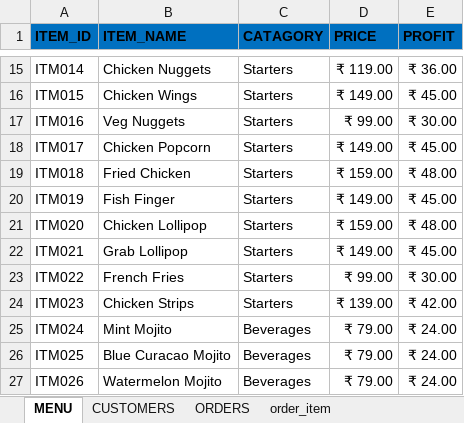
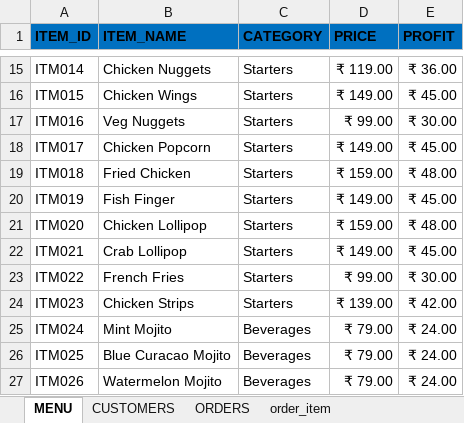
Before and after one commit to KARTHIK-ANALYST3/cloud-kitchen-analytics, an Excel workbook: Cloud_Kitchen_Analysis.xlsx, sheet MENU, drawn as a sheet; only a part is shown, gaps mark what is left out; values as stored, in another font and other column widths than the file's, no borders; the diff names each change by its address in the sheet, - before the commit and + after, or states it on an @@ line.

```diff
--- a/Cloud_Kitchen_Analysis.xlsx (sheet MENU)
+++ b/Cloud_Kitchen_Analysis.xlsx (sheet MENU)
-C1: CATAGORY
+C1: CATEGORY
-B22 (ITEM_NAME): Grab Lollipop
+B22 (ITEM_NAME): Crab Lollipop
```
Also changed, not shown: sheet order_item, sheet SUMMARY, RAW DATA.xlsx.
